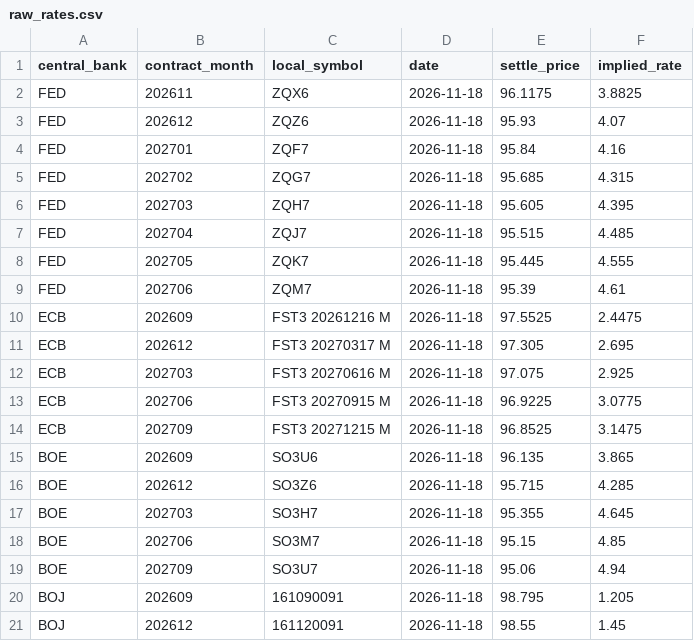
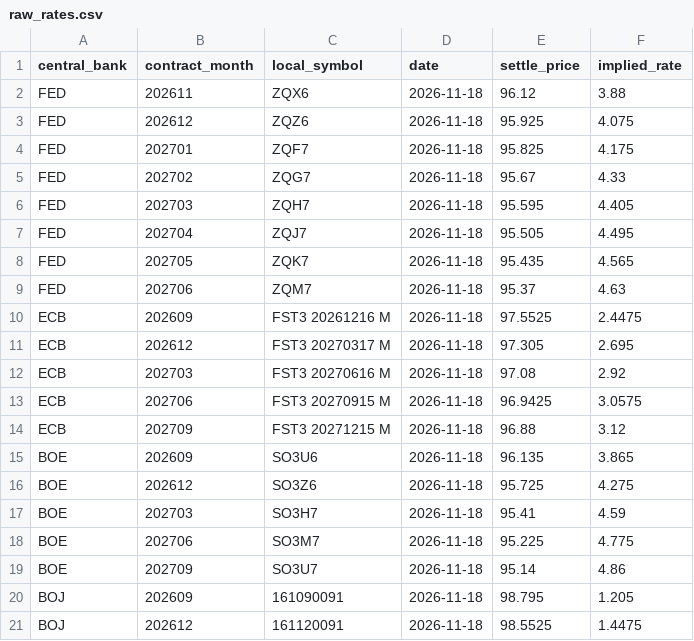
Before and after one commit to RomanelloAndre/SnoResearchPublish, a CSV file: data/raw_rates.csv, drawn as a sheet; only a part is shown; the diff covers the shown part only.

```diff
--- a/data/raw_rates.csv
+++ b/data/raw_rates.csv
@@ -1,21 +1,21 @@
 central_bank,contract_month,local_symbol,date,settle_price,implied_rate
-FED,202611,ZQX6,2026-11-18,96.1175,3.8825
-FED,202612,ZQZ6,2026-11-18,95.93,4.07
-FED,202701,ZQF7,2026-11-18,95.84,4.16
-FED,202702,ZQG7,2026-11-18,95.685,4.315
-FED,202703,ZQH7,2026-11-18,95.605,4.395
-FED,202704,ZQJ7,2026-11-18,95.515,4.485
-FED,202705,ZQK7,2026-11-18,95.445,4.555
-FED,202706,ZQM7,2026-11-18,95.39,4.61
+FED,202611,ZQX6,2026-11-18,96.12,3.88
+FED,202612,ZQZ6,2026-11-18,95.925,4.075
+FED,202701,ZQF7,2026-11-18,95.825,4.175
+FED,202702,ZQG7,2026-11-18,95.67,4.33
+FED,202703,ZQH7,2026-11-18,95.595,4.405
+FED,202704,ZQJ7,2026-11-18,95.505,4.495
+FED,202705,ZQK7,2026-11-18,95.435,4.565
+FED,202706,ZQM7,2026-11-18,95.37,4.63
 ECB,202609,FST3 20261216 M,2026-11-18,97.5525,2.4475
 ECB,202612,FST3 20270317 M,2026-11-18,97.305,2.695
-ECB,202703,FST3 20270616 M,2026-11-18,97.075,2.925
-ECB,202706,FST3 20270915 M,2026-11-18,96.9225,3.0775
-ECB,202709,FST3 20271215 M,2026-11-18,96.8525,3.1475
+ECB,202703,FST3 20270616 M,2026-11-18,97.08,2.92
+ECB,202706,FST3 20270915 M,2026-11-18,96.9425,3.0575
+ECB,202709,FST3 20271215 M,2026-11-18,96.88,3.12
 BOE,202609,SO3U6,2026-11-18,96.135,3.865
-BOE,202612,SO3Z6,2026-11-18,95.715,4.285
-BOE,202703,SO3H7,2026-11-18,95.355,4.645
-BOE,202706,SO3M7,2026-11-18,95.15,4.85
-BOE,202709,SO3U7,2026-11-18,95.06,4.94
+BOE,202612,SO3Z6,2026-11-18,95.725,4.275
+BOE,202703,SO3H7,2026-11-18,95.41,4.59
+BOE,202706,SO3M7,2026-11-18,95.225,4.775
+BOE,202709,SO3U7,2026-11-18,95.14,4.86
 BOJ,202609,161090091,2026-11-18,98.795,1.205
-BOJ,202612,161120091,2026-11-18,98.55,1.45
+BOJ,202612,161120091,2026-11-18,98.5525,1.4475
```
Also changed, not shown: 34 edited cells elsewhere in this file, data/boc_probabilities.csv, data/boe_probabilities.csv, 12 other files.
